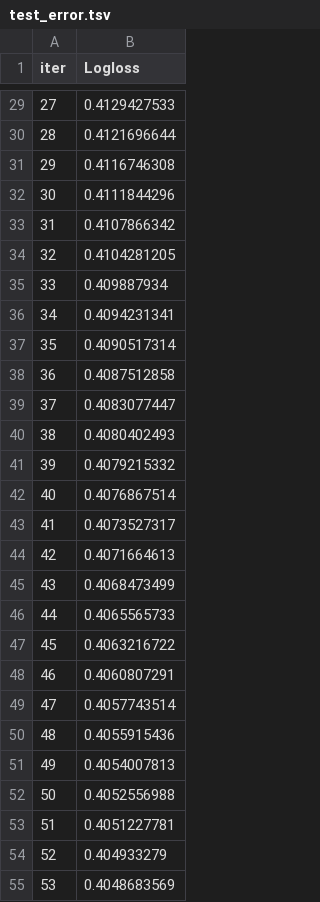
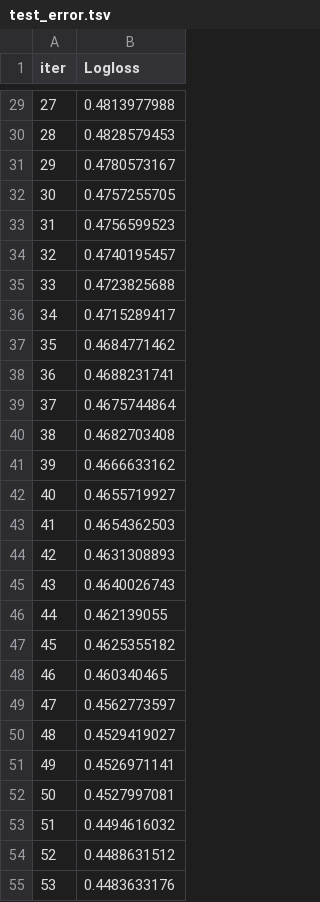
Before and after one commit to greenzkobo/LeadModel_Builder, a TSV file: catboost_info/test_error.tsv, drawn as a sheet; only a part is shown, gaps mark what is left out; the diff covers the shown part only.

```diff
--- a/catboost_info/test_error.tsv
+++ b/catboost_info/test_error.tsv
@@ -29,27 +29,27 @@ iter	Logloss
-27	0.4129427533
-28	0.4121696644
-29	0.4116746308
-30	0.4111844296
-31	0.4107866342
-32	0.4104281205
-33	0.409887934
-34	0.4094231341
-35	0.4090517314
-36	0.4087512858
-37	0.4083077447
-38	0.4080402493
-39	0.4079215332
-40	0.4076867514
-41	0.4073527317
-42	0.4071664613
-43	0.4068473499
-44	0.4065565733
-45	0.4063216722
-46	0.4060807291
-47	0.4057743514
-48	0.4055915436
-49	0.4054007813
-50	0.4052556988
-51	0.4051227781
-52	0.404933279
-53	0.4048683569
+27	0.4813977988
+28	0.4828579453
+29	0.4780573167
+30	0.4757255705
+31	0.4756599523
+32	0.4740195457
+33	0.4723825688
+34	0.4715289417
+35	0.4684771462
+36	0.4688231741
+37	0.4675744864
+38	0.4682703408
+39	0.4666633162
+40	0.4655719927
+41	0.4654362503
+42	0.4631308893
+43	0.4640026743
+44	0.462139055
+45	0.4625355182
+46	0.460340465
+47	0.4562773597
+48	0.4529419027
+49	0.4526971141
+50	0.4527997081
+51	0.4494616032
+52	0.4488631512
+53	0.4483633176
```
Also changed, not shown: 73 edited cells elsewhere in this file, catboost_info/learn_error.tsv, catboost_info/time_left.tsv, 12 other files.
